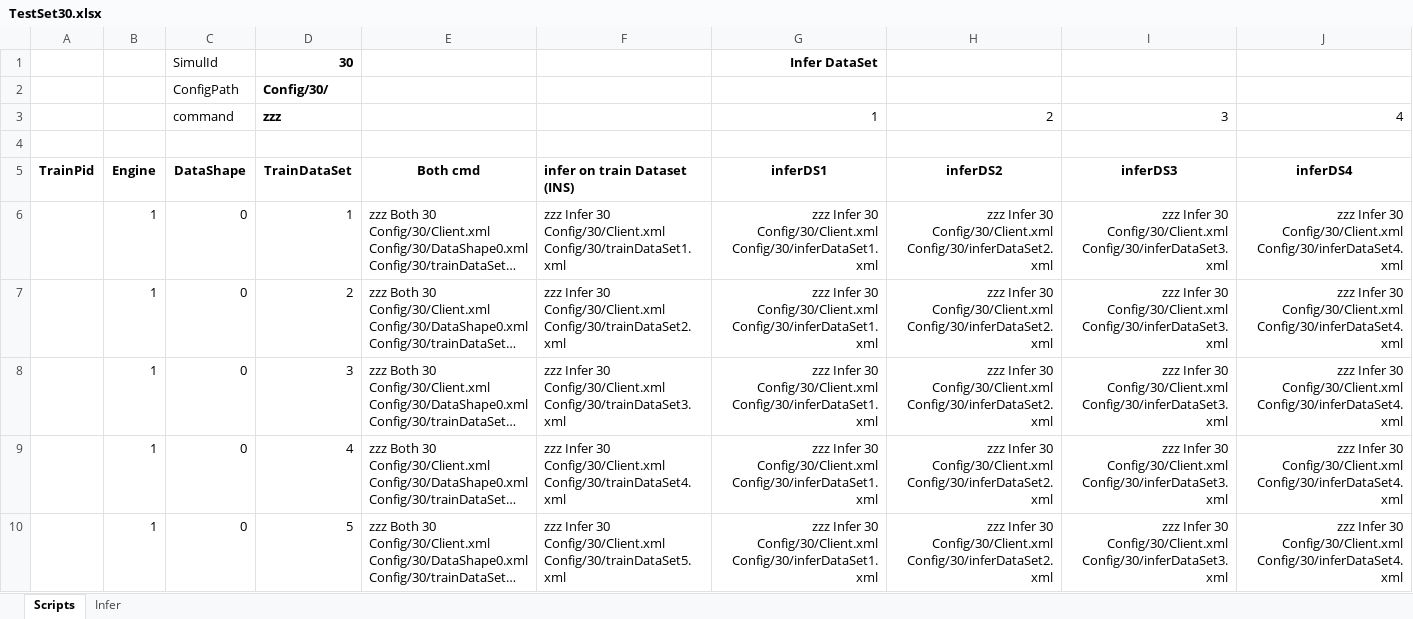
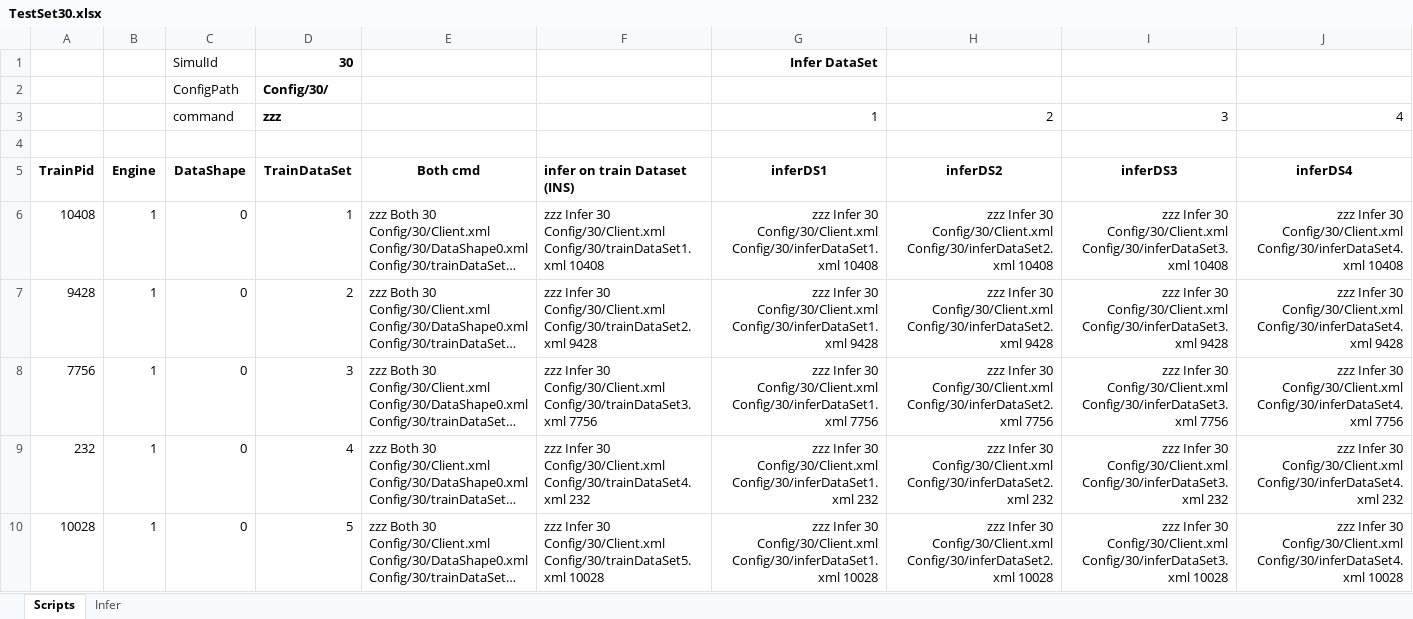
Before and after one commit to gcaglion/zzz, an Excel workbook: TestSet30.xlsx, sheet Scripts, drawn as a sheet; only a part is shown; long unchanged cells end in …; values as stored, in another font and other column widths than the file's, no borders; the diff covers the shown part only; the diff names each change by its address in the sheet, - before the commit and + after, or states it on an @@ line.

```diff
--- a/TestSet30.xlsx (sheet Scripts)
+++ b/TestSet30.xlsx (sheet Scripts)
-A6: (empty)
+A6: 10408
-F6: …Config/30/Client.xml Config/30/trainDataSet1.xml
+F6: …Config/30/Client.xml Config/30/trainDataSet1.xml 10408
-G6: …Config/30/Client.xml Config/30/inferDataSet1.xml
+G6: …Config/30/Client.xml Config/30/inferDataSet1.xml 10408
-H6: …Config/30/Client.xml Config/30/inferDataSet2.xml
+H6: …Config/30/Client.xml Config/30/inferDataSet2.xml 10408
-I6: …Config/30/Client.xml Config/30/inferDataSet3.xml
+I6: …Config/30/Client.xml Config/30/inferDataSet3.xml 10408
-J6: …Config/30/Client.xml Config/30/inferDataSet4.xml
+J6: …Config/30/Client.xml Config/30/inferDataSet4.xml 10408
-A7: (empty)
+A7: 9428
-F7: …Config/30/Client.xml Config/30/trainDataSet2.xml
+F7: …Config/30/Client.xml Config/30/trainDataSet2.xml 9428
-G7: …Config/30/Client.xml Config/30/inferDataSet1.xml
+G7: …Config/30/Client.xml Config/30/inferDataSet1.xml 9428
-H7: …Config/30/Client.xml Config/30/inferDataSet2.xml
+H7: …Config/30/Client.xml Config/30/inferDataSet2.xml 9428
-I7: …Config/30/Client.xml Config/30/inferDataSet3.xml
+I7: …Config/30/Client.xml Config/30/inferDataSet3.xml 9428
-J7: …Config/30/Client.xml Config/30/inferDataSet4.xml
+J7: …Config/30/Client.xml Config/30/inferDataSet4.xml 9428
-A8: (empty)
+A8: 7756
-F8: …Config/30/Client.xml Config/30/trainDataSet3.xml
+F8: …Config/30/Client.xml Config/30/trainDataSet3.xml 7756
-G8: …Config/30/Client.xml Config/30/inferDataSet1.xml
+G8: …Config/30/Client.xml Config/30/inferDataSet1.xml 7756
-H8: …Config/30/Client.xml Config/30/inferDataSet2.xml
+H8: …Config/30/Client.xml Config/30/inferDataSet2.xml 7756
-I8: …Config/30/Client.xml Config/30/inferDataSet3.xml
+I8: …Config/30/Client.xml Config/30/inferDataSet3.xml 7756
-J8: …Config/30/Client.xml Config/30/inferDataSet4.xml
+J8: …Config/30/Client.xml Config/30/inferDataSet4.xml 7756
-A9: (empty)
+A9: 232
-F9: …Config/30/Client.xml Config/30/trainDataSet4.xml
+F9: …Config/30/Client.xml Config/30/trainDataSet4.xml 232
-G9: …Config/30/Client.xml Config/30/inferDataSet1.xml
+G9: …Config/30/Client.xml Config/30/inferDataSet1.xml 232
-H9: …Config/30/Client.xml Config/30/inferDataSet2.xml
+H9: …Config/30/Client.xml Config/30/inferDataSet2.xml 232
-I9: …Config/30/Client.xml Config/30/inferDataSet3.xml
+I9: …Config/30/Client.xml Config/30/inferDataSet3.xml 232
-J9: …Config/30/Client.xml Config/30/inferDataSet4.xml
+J9: …Config/30/Client.xml Config/30/inferDataSet4.xml 232
-A10: (empty)
+A10: 10028
-F10: …Config/30/Client.xml Config/30/trainDataSet5.xml
+F10: …Config/30/Client.xml Config/30/trainDataSet5.xml 10028
-G10: …Config/30/Client.xml Config/30/inferDataSet1.xml
+G10: …Config/30/Client.xml Config/30/inferDataSet1.xml 10028
-H10: …Config/30/Client.xml Config/30/inferDataSet2.xml
+H10: …Config/30/Client.xml Config/30/inferDataSet2.xml 10028
-I10: …Config/30/Client.xml Config/30/inferDataSet3.xml
+I10: …Config/30/Client.xml Config/30/inferDataSet3.xml 10028
-J10: …Config/30/Client.xml Config/30/inferDataSet4.xml
+J10: …Config/30/Client.xml Config/30/inferDataSet4.xml 10028
```
Also changed, not shown: 24 hidden or unhidden rows and 42 edited cells elsewhere in this sheet, 1 other file.
